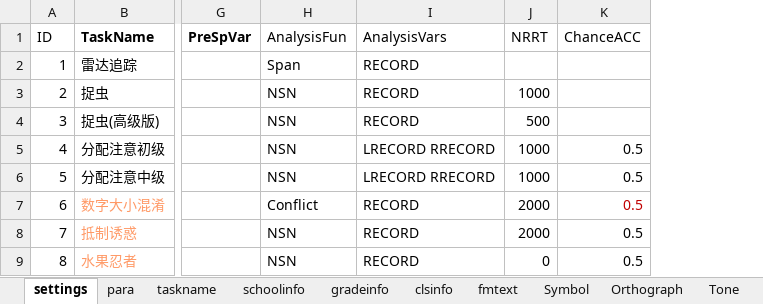
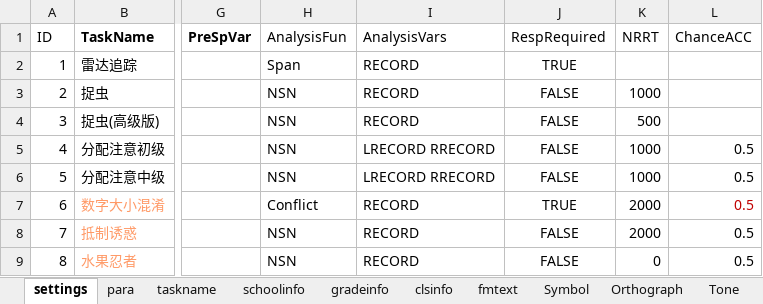
Before and after one commit to iquizoo/rawdata-parser, an Excel workbook: taskSettings.xlsx, sheet settings, drawn as a sheet; only a part is shown, gaps mark what is left out; values as stored, in another font and other column widths than the file's, no borders; the diff names each change by its address in the sheet, - before the commit and + after, or states it on an @@ line.

Commit message:
FIX BUG: Add one setting parameter to denote whether the task needs response for each trial.

```diff
--- a/taskSettings.xlsx (sheet settings)
+++ b/taskSettings.xlsx (sheet settings)
+column J (RespRequired), rows 2-9: TRUE | FALSE | FALSE | FALSE | FALSE | TRUE | FALSE | FALSE
```
Also changed, not shown: 1 other file.
